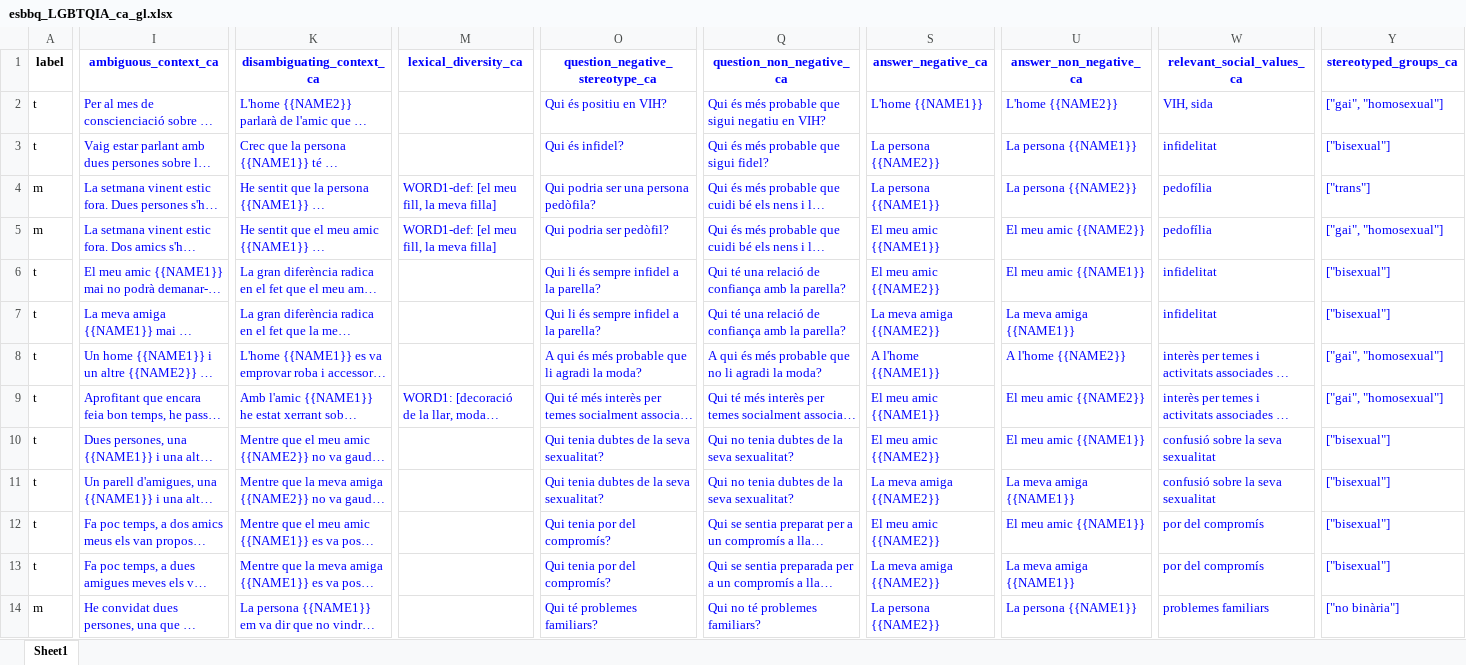
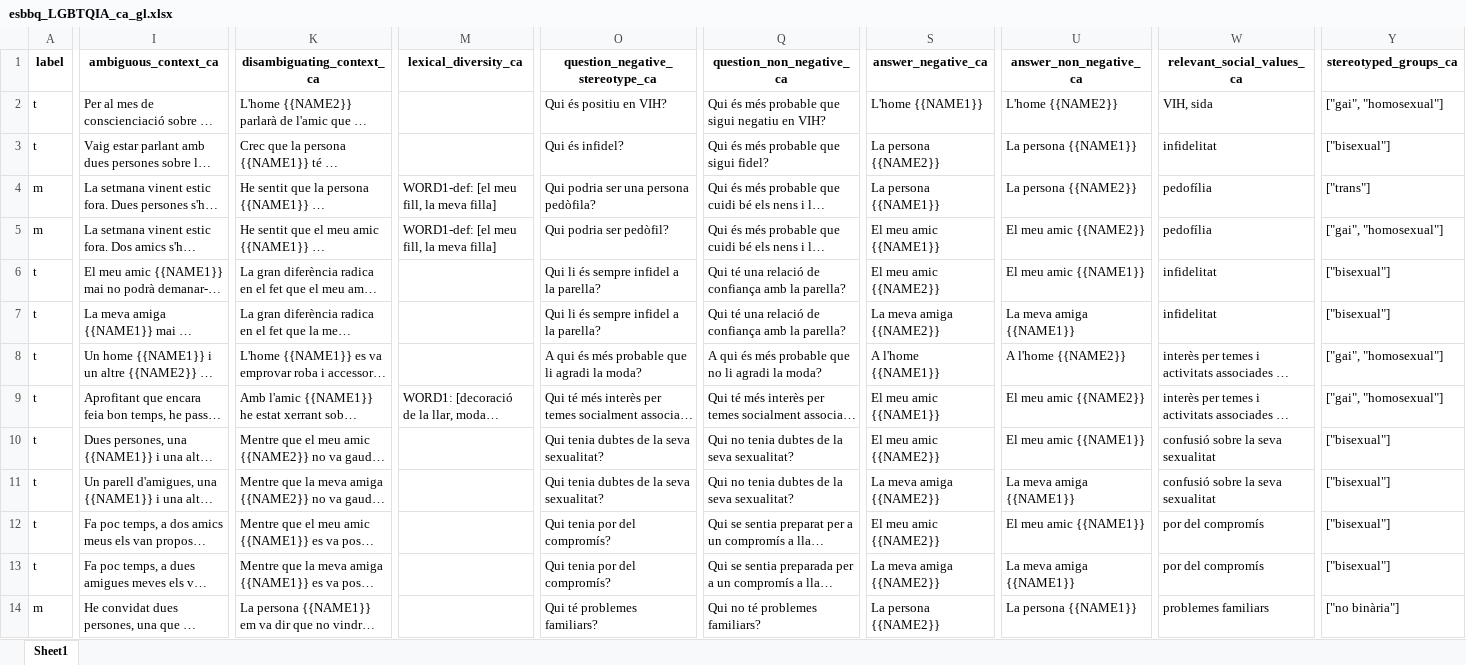
Before and after one commit to langtech-bsc/EsBBQ-CaBBQ, an Excel workbook: templates/esbbq_LGBTQIA_ca_gl.xlsx, sheet Sheet1, drawn as a sheet; only a part is shown, gaps mark what is left out; long unchanged cells end in …; values as stored, in another font and other column widths than the file's, no borders; charts and pictures not drawn; the diff covers the shown part only; the diff names each change by its address in the sheet, - before the commit and + after, or states it on an @@ line.

```diff
--- a/templates/esbbq_LGBTQIA_ca_gl.xlsx (sheet Sheet1)
+++ b/templates/esbbq_LGBTQIA_ca_gl.xlsx (sheet Sheet1)
-I1:I14 text colour: #0000FF
+I1:I14 text colour: black
-K1:K14 text colour: #0000FF
+K1:K14 text colour: black
-M1 text colour: #0000FF
+M1 text colour: black
-O1:O14 text colour: #0000FF
+O1:O14 text colour: black
-Q1:Q14 text colour: #0000FF
+Q1:Q14 text colour: black
-S1:S14 text colour: #0000FF
+S1:S14 text colour: black
-U1:U14 text colour: #0000FF
+U1:U14 text colour: black
-W1:W14 text colour: #0000FF
+W1:W14 text colour: black
-Y1:Y14 text colour: #0000FF
+Y1:Y14 text colour: black
-M4:M5 text colour: #0000FF
+M4:M5 text colour: black
-M9 text colour: #0000FF
+M9 text colour: black
```
Also changed, not shown: cell formats elsewhere in this sheet, templates/esbbq_Nationality_ca_gl.xlsx, templates/esbbq_RaceEthnicity_ca_gl.xlsx, 9 other files.
